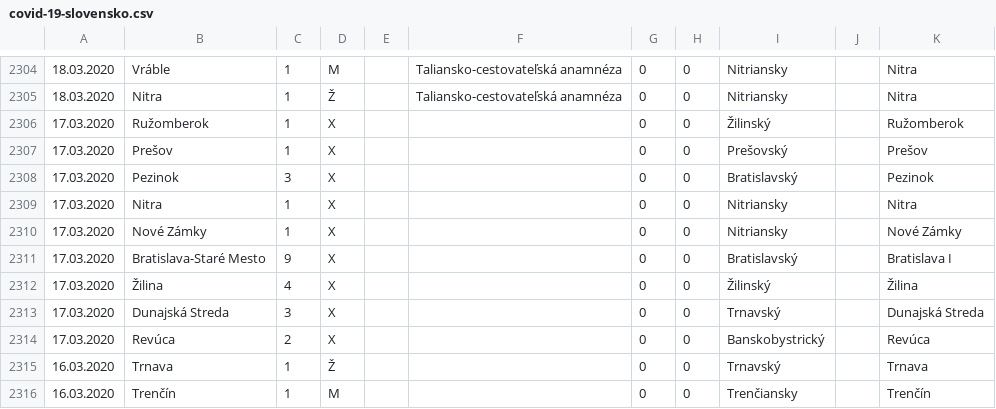
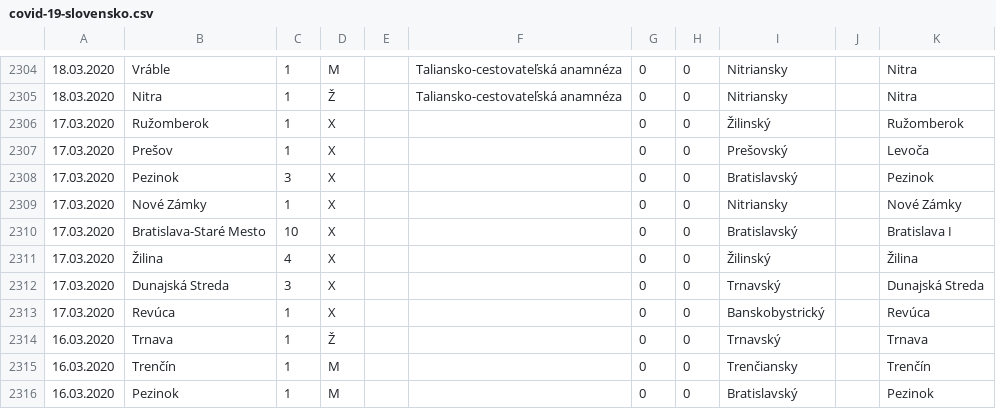
Before and after one commit to radoondas/covid-19-slovakia, a CSV file: data/covid-19-slovensko.csv, drawn as a sheet; only a part is shown, gaps mark what is left out; the shorter side is filled out with more unchanged rows.

Commit message:
Fixes data for 17.03.2020

```diff
--- a/data/covid-19-slovensko.csv
+++ b/data/covid-19-slovensko.csv
@@ -2306,10 +2306,9 @@
 17.03.2020;Ružomberok;1;X;;;0;0;Žilinský;;Ružomberok
-17.03.2020;Prešov;1;X;;;0;0;Prešovský;;Prešov
+17.03.2020;Prešov;1;X;;;0;0;Prešovský;;Levoča
 17.03.2020;Pezinok;3;X;;;0;0;Bratislavský;;Pezinok
-17.03.2020;Nitra;1;X;;;0;0;Nitriansky;;Nitra
 17.03.2020;Nové Zámky;1;X;;;0;0;Nitriansky;;Nové Zámky
-17.03.2020;Bratislava-Staré Mesto;9;X;;;0;0;Bratislavský;;Bratislava I
+17.03.2020;Bratislava-Staré Mesto;10;X;;;0;0;Bratislavský;;Bratislava I
 17.03.2020;Žilina;4;X;;;0;0;Žilinský;;Žilina
 17.03.2020;Dunajská Streda;3;X;;;0;0;Trnavský;;Dunajská Streda
-17.03.2020;Revúca;2;X;;;0;0;Banskobystrický;;Revúca
+17.03.2020;Revúca;1;X;;;0;0;Banskobystrický;;Revúca
 16.03.2020;Trnava;1;Ž;;;0;0;Trnavský;;Trnava
```
Also changed, not shown: 1 other file.
